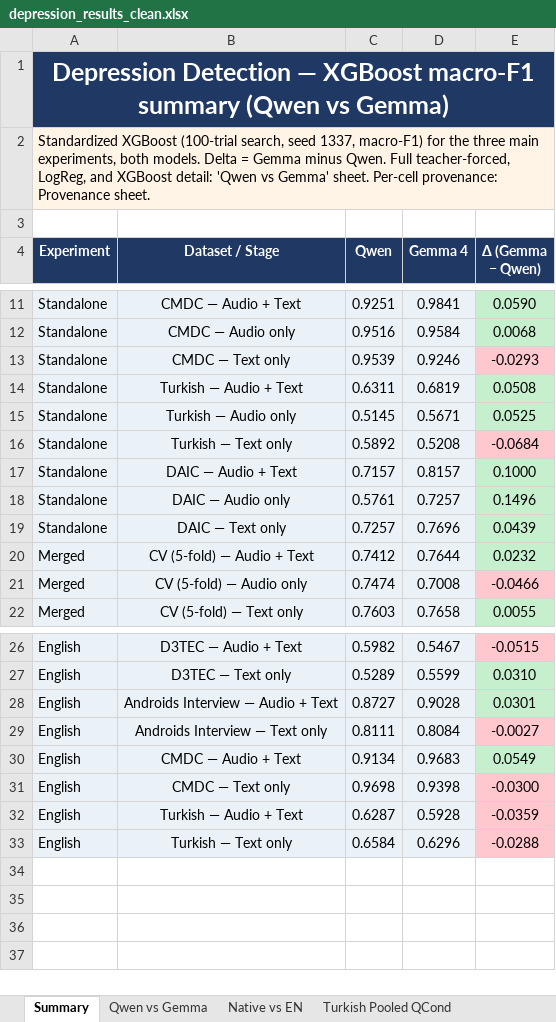
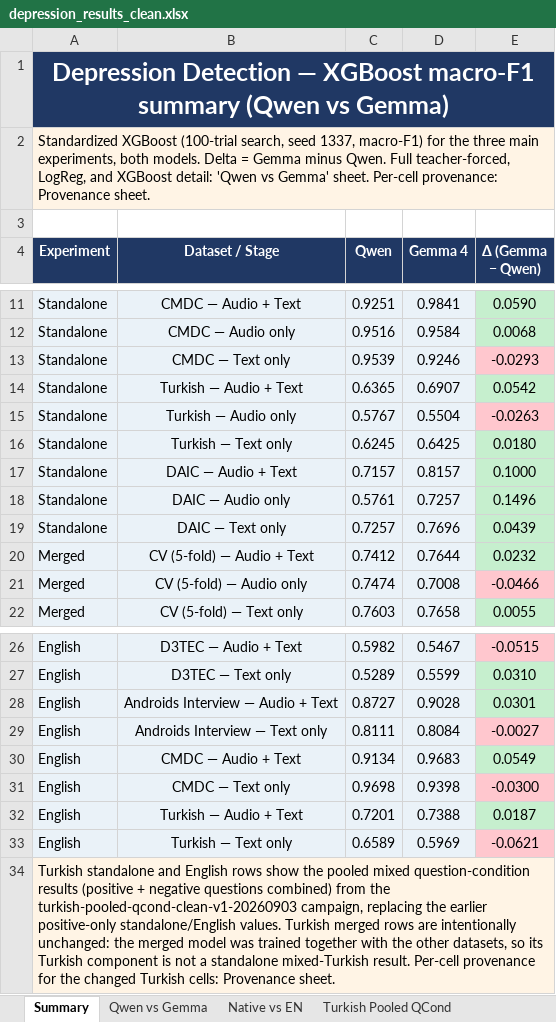
Before and after one commit to emreYilmaz28845/LLM-Depression, an Excel workbook: depression_results_clean.xlsx, sheet Summary, drawn as a sheet; only a part is shown, gaps mark what is left out; values as stored, in another font and other column widths than the file's, no borders; removed rows and columns are numbered as before the commit, all else as after; the diff names each change by its address in the sheet, - before the commit and + after, or states it on an @@ line.

```diff
--- a/depression_results_clean.xlsx (sheet Summary)
+++ b/depression_results_clean.xlsx (sheet Summary)
-row 14: Standalone | Turkish — Audio + Text | 0.6311 | 0.6819 | 0.0508
-row 15: Standalone | Turkish — Audio only | 0.5145 | 0.5671 | 0.0525
-row 16: Standalone | Turkish — Text only | 0.5892 | 0.5208 | -0.0684
+row 14: Standalone | Turkish — Audio + Text | 0.6365 | 0.6907 | 0.0542
+row 15: Standalone | Turkish — Audio only | 0.5767 | 0.5504 | -0.0263
+row 16: Standalone | Turkish — Text only | 0.6245 | 0.6425 | 0.0180
-row 32: English | Turkish — Audio + Text | 0.6287 | 0.5928 | -0.0359
-row 33: English | Turkish — Text only | 0.6584 | 0.6296 | -0.0288
+row 32: English | Turkish — Audio + Text | 0.7201 | 0.7388 | 0.0187
+row 33: English | Turkish — Text only | 0.6589 | 0.5969 | -0.0621
+row 34: Turkish standalone and English rows show the pooled mixed question-condition results (positive + negative questions combined) from the turkish-pooled-qcond-clean-v1-20260903 campaign, replacing the earlier positive-only standalone/English values. Turkish merged rows are intentionally unchanged: the merged model was trained together with the other datasets, so its Turkish component is not a standalone mixed-Turkish result. Per-cell provenance for the changed Turkish cells: Provenance sheet.
```
Also changed, not shown: sheet Provenance, sheet Native vs EN, sheet Qwen vs Gemma, 1 other file.
